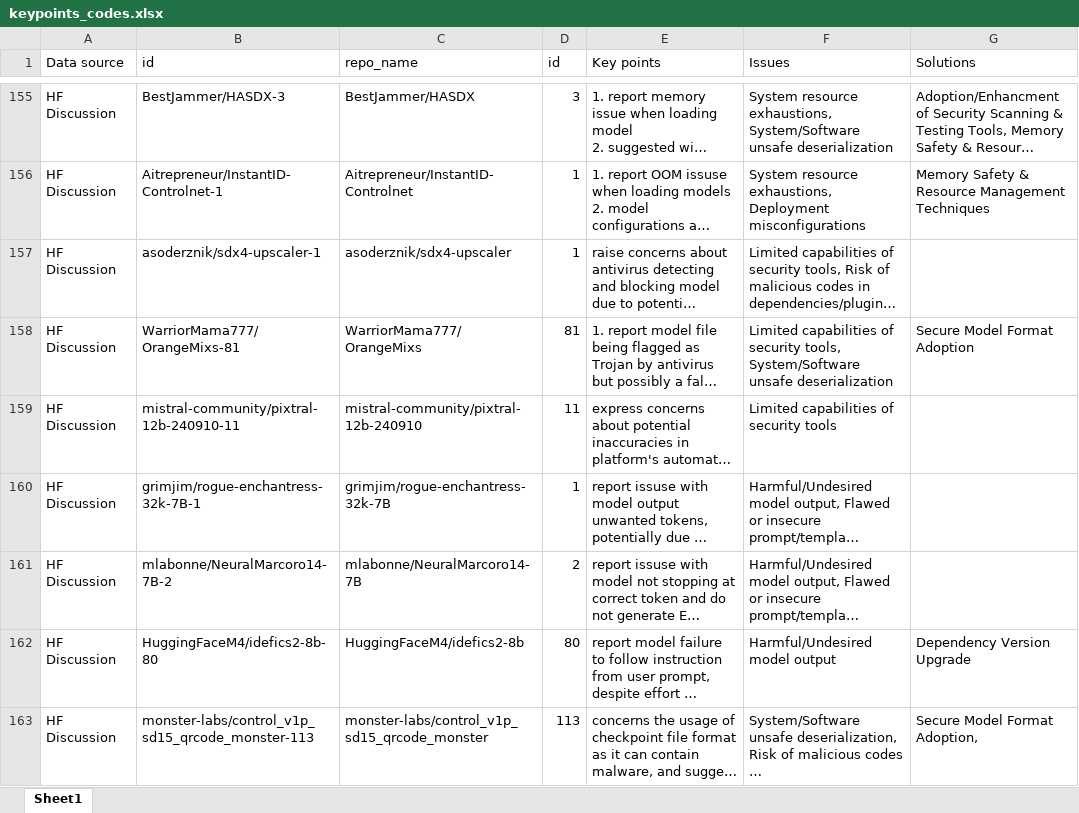
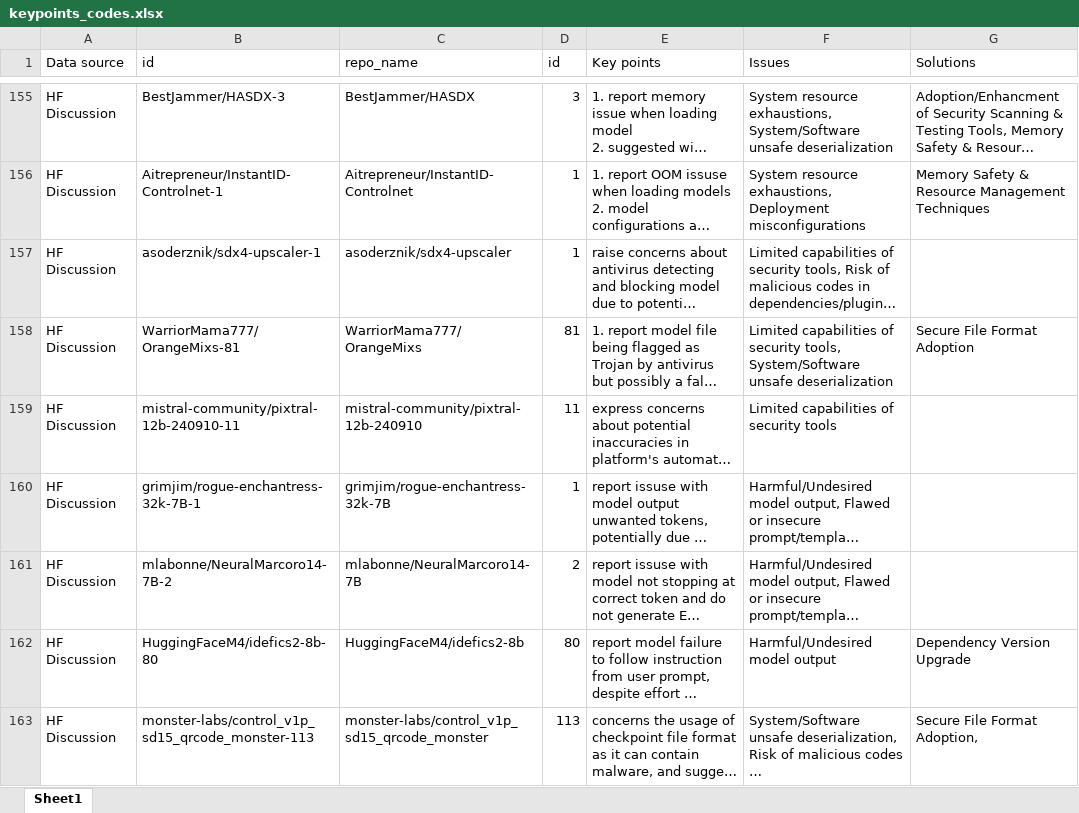
Before and after one commit to anh56/ai_sec_dev, an Excel workbook: theme/keypoints_codes.xlsx, sheet Sheet1, drawn as a sheet; only a part is shown, gaps mark what is left out; long unchanged cells end in …; values as stored, in another font and other column widths than the file's, no borders; the diff covers the shown part only; the diff names each change by its address in the sheet, - before the commit and + after, or states it on an @@ line.

```diff
--- a/theme/keypoints_codes.xlsx (sheet Sheet1)
+++ b/theme/keypoints_codes.xlsx (sheet Sheet1)
-G158 (Solutions): Secure Model Format Adoption
+G158 (Solutions): Secure File Format Adoption
-G163 (Solutions): Secure Model Format Adoption,
+G163 (Solutions): Secure File Format Adoption,
```
Also changed, not shown: 38 edited cells elsewhere in this sheet, theme/codebook_debriefing.xlsx, 1 other file.
